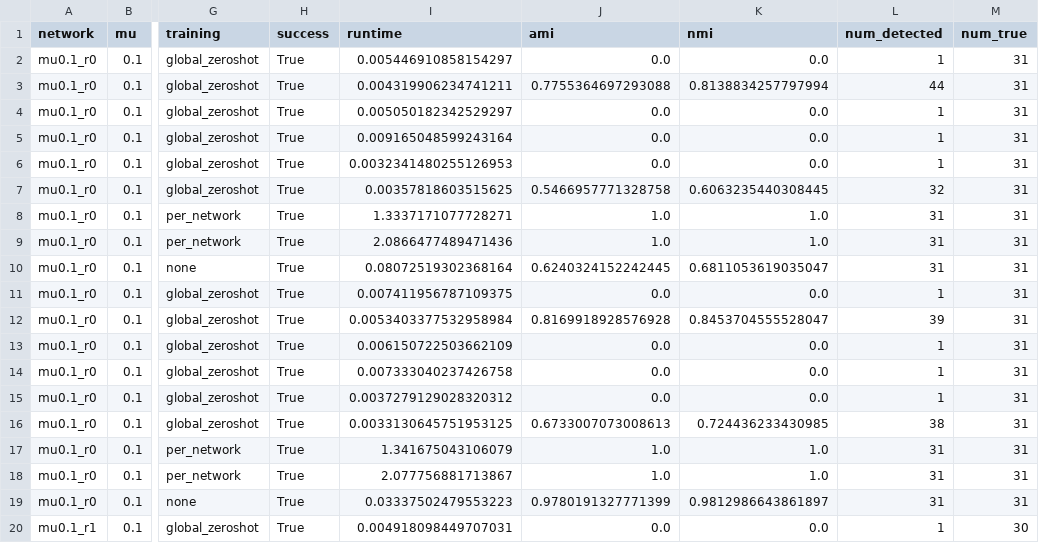
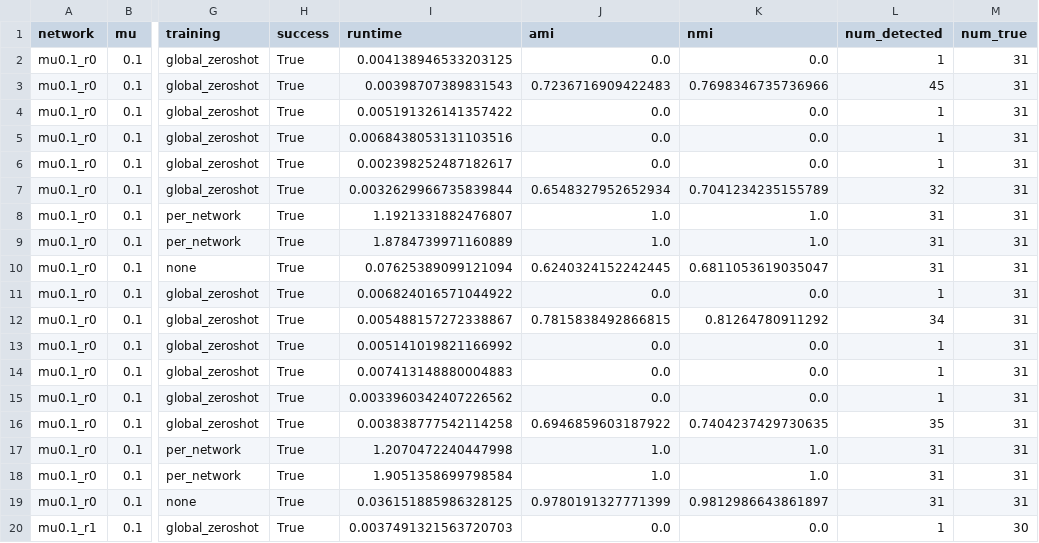
Before and after one commit to Sap27/ClusterNet, a CSV file: Optimized_algos/benchmarks/lfr/accuracy/results/gnn_homophily_results.csv, drawn as a sheet; only a part is shown, gaps mark what is left out; the diff covers the shown part only; the diff names each change by its address in the sheet, - before the commit and + after, or states it on an @@ line.

```diff
--- a/Optimized_algos/benchmarks/lfr/accuracy/results/gnn_homophily_results.csv
+++ b/Optimized_algos/benchmarks/lfr/accuracy/results/gnn_homophily_results.csv
-I2 (runtime): 0.005446910858154297
+I2 (runtime): 0.004138946533203125
-I3 (runtime): 0.004319906234741211
+I3 (runtime): 0.00398707389831543
-J3 (ami): 0.7755364697293088
+J3 (ami): 0.7236716909422483
-K3 (nmi): 0.8138834257797994
+K3 (nmi): 0.7698346735736966
-L3 (num_detected): 44
+L3 (num_detected): 45
-I4 (runtime): 0.005050182342529297
+I4 (runtime): 0.005191326141357422
-I5 (runtime): 0.009165048599243164
+I5 (runtime): 0.0068438053131103516
-I6 (runtime): 0.0032341480255126953
+I6 (runtime): 0.002398252487182617
-I7 (runtime): 0.00357818603515625
+I7 (runtime): 0.0032629966735839844
-J7 (ami): 0.5466957771328758
+J7 (ami): 0.6548327952652934
-K7 (nmi): 0.6063235440308445
+K7 (nmi): 0.7041234235155789
-I8 (runtime): 1.3337171077728271
+I8 (runtime): 1.1921331882476807
-I9 (runtime): 2.0866477489471436
+I9 (runtime): 1.8784739971160889
-I10 (runtime): 0.08072519302368164
+I10 (runtime): 0.07625389099121094
-I11 (runtime): 0.007411956787109375
+I11 (runtime): 0.006824016571044922
-I12 (runtime): 0.0053403377532958984
+I12 (runtime): 0.005488157272338867
-J12 (ami): 0.8169918928576928
+J12 (ami): 0.7815838492866815
-K12 (nmi): 0.8453704555528047
+K12 (nmi): 0.81264780911292
-L12 (num_detected): 39
+L12 (num_detected): 34
-I13 (runtime): 0.006150722503662109
+I13 (runtime): 0.005141019821166992
-I14 (runtime): 0.007333040237426758
+I14 (runtime): 0.007413148880004883
-I15 (runtime): 0.0037279129028320312
+I15 (runtime): 0.0033960342407226562
-I16 (runtime): 0.0033130645751953125
+I16 (runtime): 0.003838777542114258
-J16 (ami): 0.6733007073008613
+J16 (ami): 0.6946859603187922
-K16 (nmi): 0.724436233430985
+K16 (nmi): 0.7404237429730635
-L16 (num_detected): 38
+L16 (num_detected): 35
-I17 (runtime): 1.341675043106079
+I17 (runtime): 1.2070472240447998
-I18 (runtime): 2.077756881713867
+I18 (runtime): 1.9051358699798584
-I19 (runtime): 0.03337502479553223
+I19 (runtime): 0.036151885986328125
-I20 (runtime): 0.004918098449707031
+I20 (runtime): 0.0037491321563720703
```
Also changed, not shown: 101 edited cells elsewhere in this file, Optimized_algos/benchmarks/lfr/accuracy/results/gnn_homophily_summary.csv, 1 other file.
